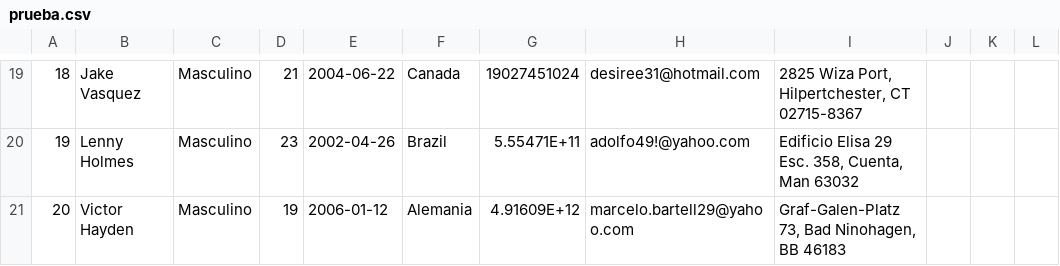
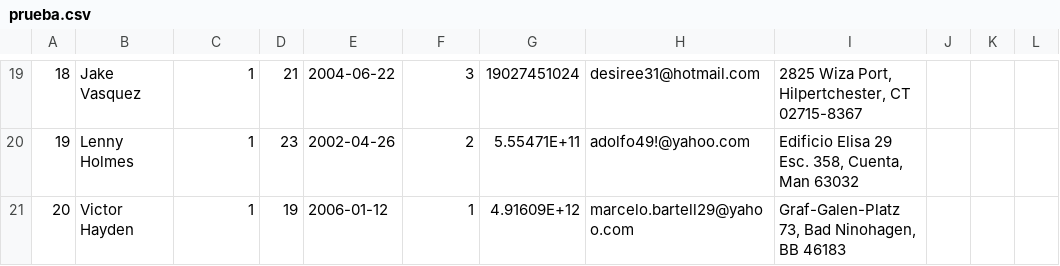
Before and after one commit to mylinuxtests-lgtm/sqlyog-db, a CSV file: prueba.csv, drawn as a sheet; only a part is shown, gaps mark what is left out; the diff covers the shown part only.

```diff
--- a/prueba.csv
+++ b/prueba.csv
@@ -28,4 +19,3 @@
-"18","Jake Vasquez","Masculino","21","2004-06-22","Canada","19027451024","desiree31@hotmail.com
-","2825 Wiza Port, Hilpertchester, CT 02715-8367",,,
-"19","Lenny Holmes","Masculino","23","2002-04-26","Brazil","5.55471E+11","adolfo49!@yahoo.com","Edificio Elisa 29 Esc. 358, Cuenta, Man 63032",,,
-"20","Victor Hayden","Masculino","19","2006-01-12","Alemania","4.91609E+12","marcelo.bartell29@yahoo.com","Graf-Galen-Platz 73, Bad Ninohagen, BB 46183",,,
+"18","Jake Vasquez","1","21","2004-06-22","3","19027451024","desiree31@hotmail.com","2825 Wiza Port, Hilpertchester, CT 02715-8367",,,
+"19","Lenny Holmes","1","23","2002-04-26","2","5.55471E+11","adolfo49!@yahoo.com","Edificio Elisa 29 Esc. 358, Cuenta, Man 63032",,,
+"20","Victor Hayden","1","19","2006-01-12","1","4.91609E+12","marcelo.bartell29@yahoo.com","Graf-Galen-Platz 73, Bad Ninohagen, BB 46183",,,
```
Also changed, not shown: 1 added row, 1 removed row and 36 edited cells elsewhere in this file, 3 other files.
